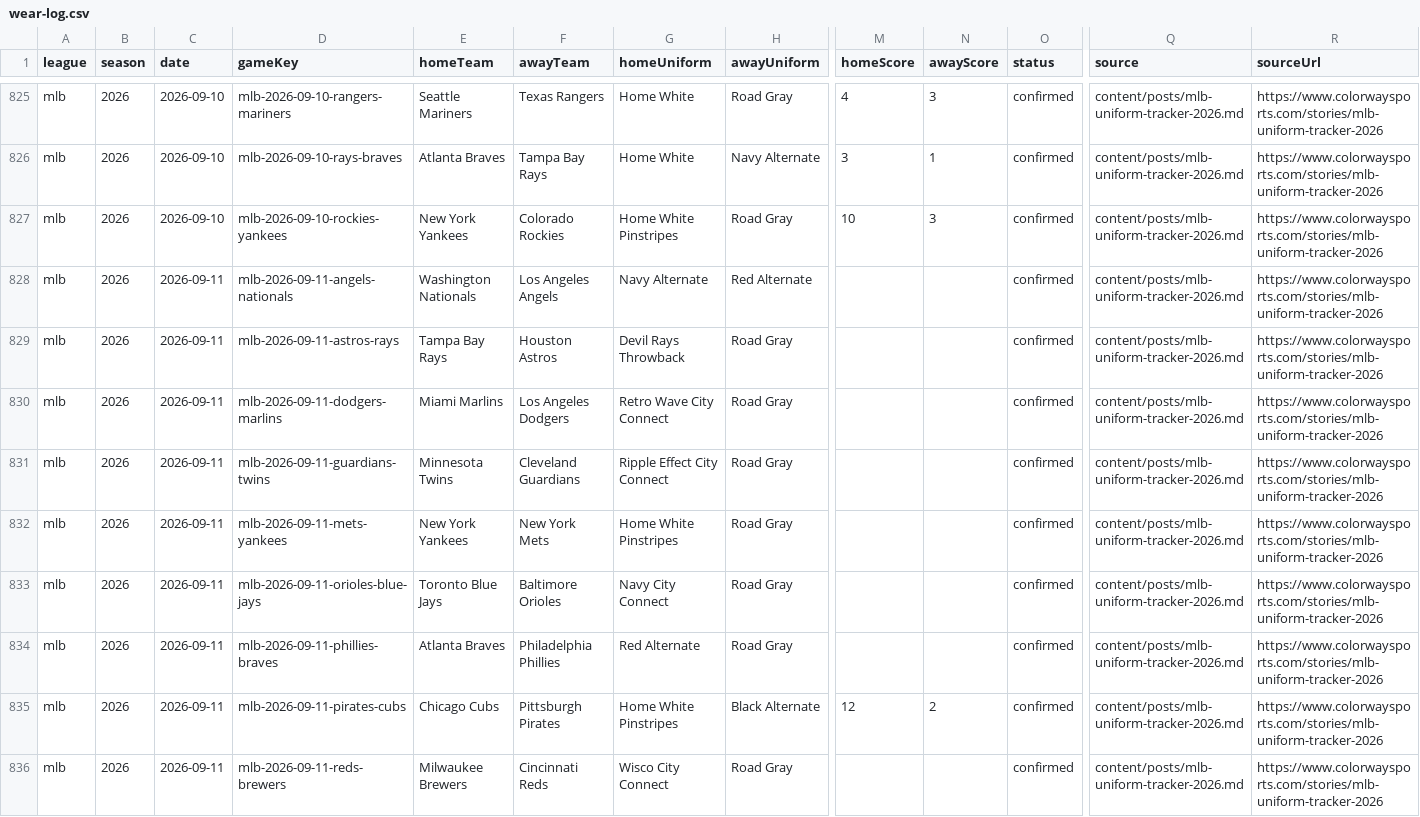
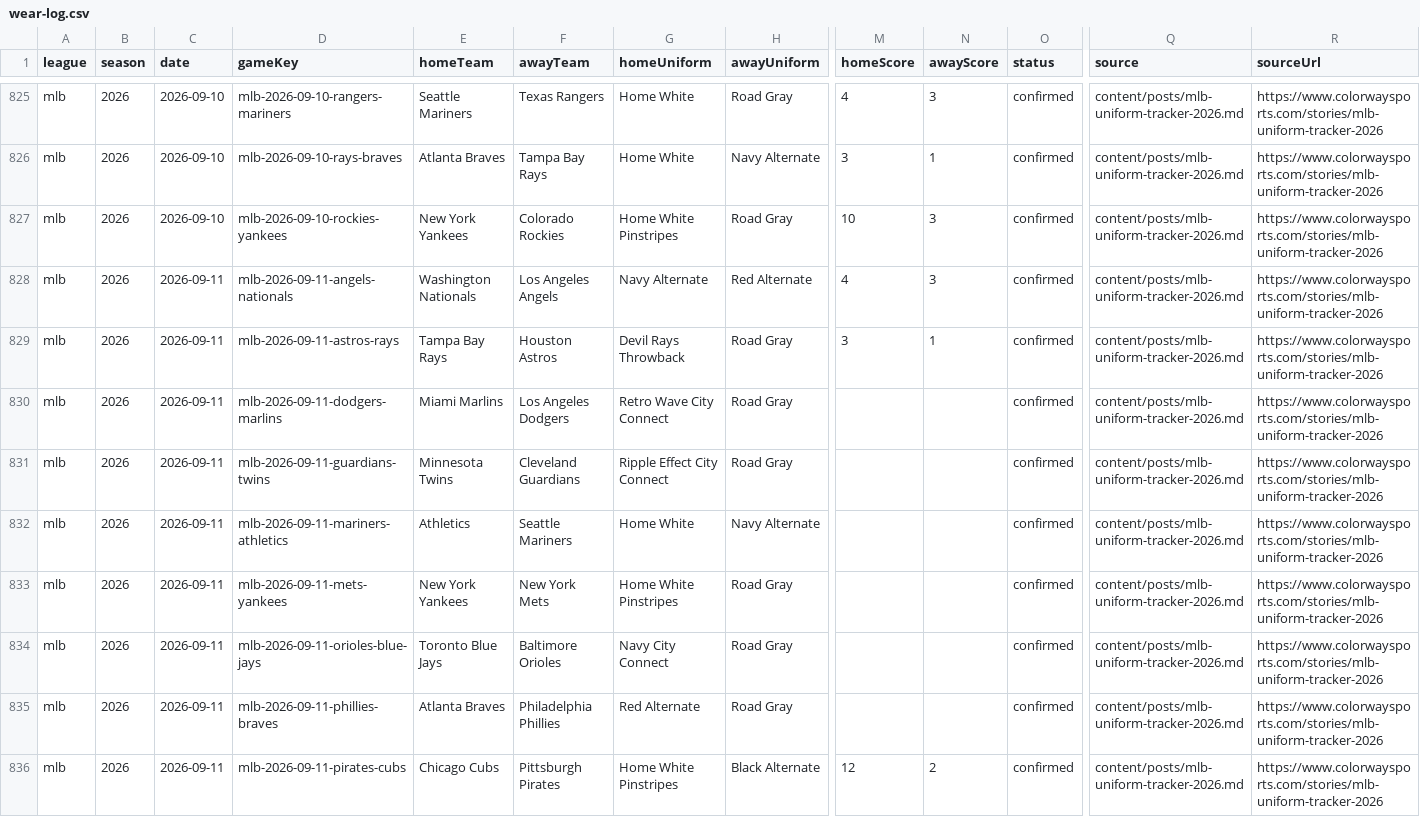
Before and after one commit to daneshgarjacob/ColorWay-Sports, a CSV file: data/wear-log.csv, drawn as a sheet; only a part is shown, gaps mark what is left out; the shorter side is filled out with more unchanged rows; rows hold the shown columns only; the diff covers the shown part only; the diff names each change by its address in the sheet, - before the commit and + after, or states it on an @@ line.

```diff
--- a/data/wear-log.csv
+++ b/data/wear-log.csv
-M828 (homeScore): (empty)
+M828 (homeScore): 4
-N828 (awayScore): (empty)
+N828 (awayScore): 3
-M829 (homeScore): (empty)
+M829 (homeScore): 3
-N829 (awayScore): (empty)
+N829 (awayScore): 1
+row 832: mlb | 2026 | 2026-09-11 | mlb-2026-09-11-mariners-athletics | Athletics | Seattle Mariners | Home White | Navy Alternate |  |  | confirmed | content/posts/mlb-uniform-tracker-2026.md | https://www.colorwaysports.com/stories/mlb-uniform-tracker-2026
```
Also changed, not shown: 2 added rows and 2 edited cells elsewhere in this file, 1 other file.
